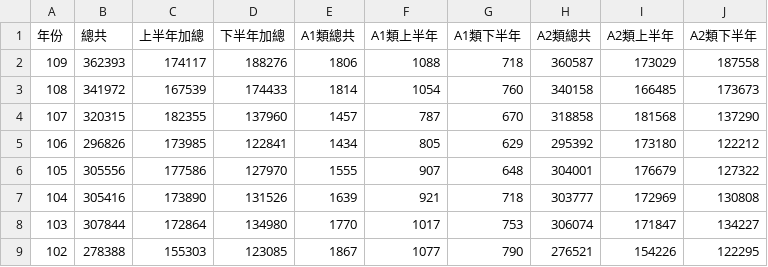
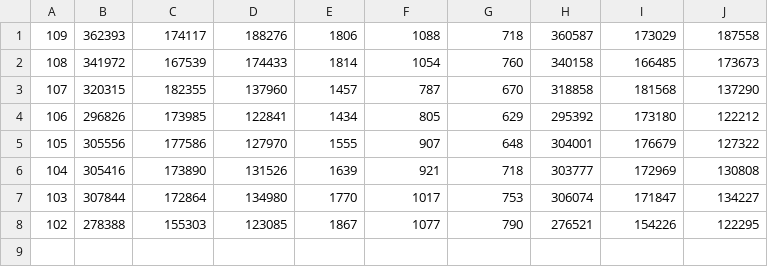
Before and after one commit to Ethane1755/Python_CKHS, a CSV file: 資料檔案/102~109年交通資料初步分析.csv, drawn as a sheet; the diff names each change by its address in the sheet, - before the commit and + after, or states it on an @@ line.

```diff
--- a/資料檔案/102~109年交通資料初步分析.csv
+++ b/資料檔案/102~109年交通資料初步分析.csv
-row 1: 年份 | 總共 | 上半年加總 | 下半年加總 | A1類總共 | A1類上半年 | A1類下半年 | A2類總共 | A2類上半年 | A2類下半年
```
Also changed, not shown: 3 other files.
